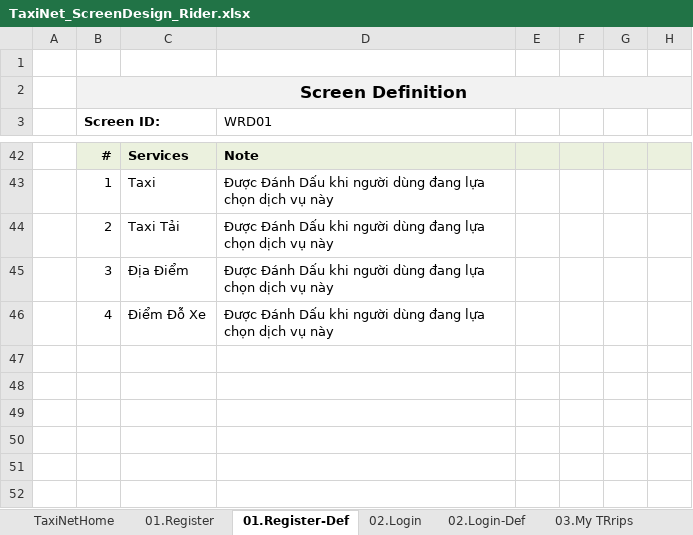
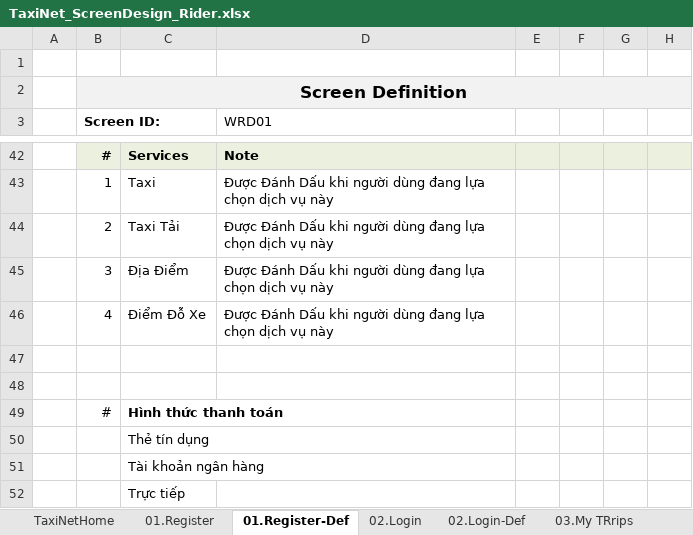
Before and after one commit to sangnvus/tns-project, an Excel workbook: WIP/Documents/Requirements/Mockup/Web/TaxiNet_ScreenDesign_Rider.xlsx, sheet 01.Register-Def, drawn as a sheet; only a part is shown, gaps mark what is left out; values as stored, in another font and other column widths than the file's, no borders; the diff names each change by its address in the sheet, - before the commit and + after, or states it on an @@ line.

```diff
--- a/WIP/Documents/Requirements/Mockup/Web/TaxiNet_ScreenDesign_Rider.xlsx (sheet 01.Register-Def)
+++ b/WIP/Documents/Requirements/Mockup/Web/TaxiNet_ScreenDesign_Rider.xlsx (sheet 01.Register-Def)
+row 47: (empty)
+row 48: (empty)
+row 49:  | # | Hình thức thanh toán
+row 50:  |  | Thẻ tín dụng
+row 51:  |  | Tài khoản ngân hàng
+row 52:  |  | Trực tiếp
```
Also changed, not shown: sheet 01.Register, charts or pictures.
